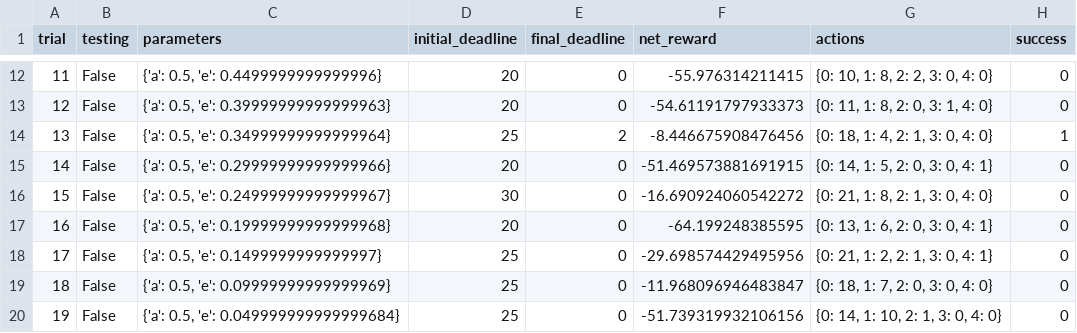
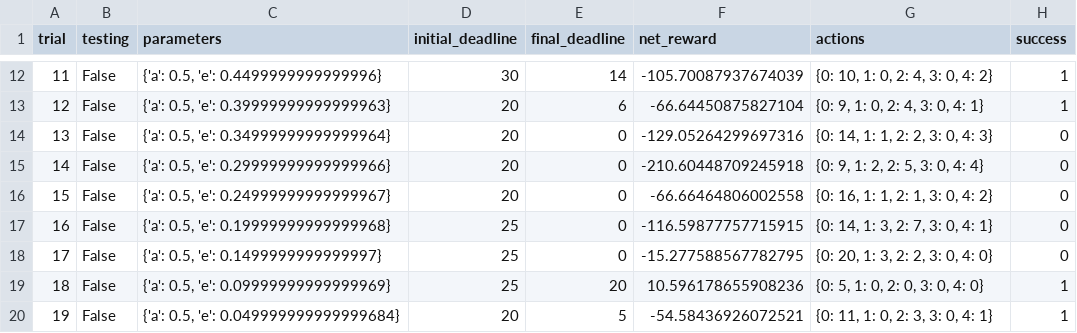
Before and after one commit to gutomcosta/mlnd, a CSV file: smartcab/logs/sim_default-learning.csv, drawn as a sheet; only a part is shown, gaps mark what is left out; the diff covers the shown part only.

```diff
--- a/smartcab/logs/sim_default-learning.csv
+++ b/smartcab/logs/sim_default-learning.csv
@@ -12,9 +12,9 @@ trial,testing,parameters,initial_deadline,final_deadline,net_reward,actions,succ
-11,False,"{'a': 0.5, 'e': 0.4499999999999996}",20,0,-55.976314211415,"{0: 10, 1: 8, 2: 2, 3: 0, 4: 0}",0
-12,False,"{'a': 0.5, 'e': 0.39999999999999963}",20,0,-54.61191797933373,"{0: 11, 1: 8, 2: 0, 3: 1, 4: 0}",0
-13,False,"{'a': 0.5, 'e': 0.34999999999999964}",25,2,-8.446675908476456,"{0: 18, 1: 4, 2: 1, 3: 0, 4: 0}",1
-14,False,"{'a': 0.5, 'e': 0.29999999999999966}",20,0,-51.469573881691915,"{0: 14, 1: 5, 2: 0, 3: 0, 4: 1}",0
-15,False,"{'a': 0.5, 'e': 0.24999999999999967}",30,0,-16.690924060542272,"{0: 21, 1: 8, 2: 1, 3: 0, 4: 0}",0
-16,False,"{'a': 0.5, 'e': 0.19999999999999968}",20,0,-64.199248385595,"{0: 13, 1: 6, 2: 0, 3: 0, 4: 1}",0
-17,False,"{'a': 0.5, 'e': 0.1499999999999997}",25,0,-29.698574429495956,"{0: 21, 1: 2, 2: 1, 3: 0, 4: 1}",0
-18,False,"{'a': 0.5, 'e': 0.09999999999999969}",25,0,-11.968096946483847,"{0: 18, 1: 7, 2: 0, 3: 0, 4: 0}",0
-19,False,"{'a': 0.5, 'e': 0.049999999999999684}",25,0,-51.739319932106156,"{0: 14, 1: 10, 2: 1, 3: 0, 4: 0}",0
+11,False,"{'a': 0.5, 'e': 0.4499999999999996}",30,14,-105.70087937674039,"{0: 10, 1: 0, 2: 4, 3: 0, 4: 2}",1
+12,False,"{'a': 0.5, 'e': 0.39999999999999963}",20,6,-66.64450875827104,"{0: 9, 1: 0, 2: 4, 3: 0, 4: 1}",1
+13,False,"{'a': 0.5, 'e': 0.34999999999999964}",20,0,-129.05264299697316,"{0: 14, 1: 1, 2: 2, 3: 0, 4: 3}",0
+14,False,"{'a': 0.5, 'e': 0.29999999999999966}",20,0,-210.60448709245918,"{0: 9, 1: 2, 2: 5, 3: 0, 4: 4}",0
+15,False,"{'a': 0.5, 'e': 0.24999999999999967}",20,0,-66.66464806002558,"{0: 16, 1: 1, 2: 1, 3: 0, 4: 2}",0
+16,False,"{'a': 0.5, 'e': 0.19999999999999968}",25,0,-116.59877757715915,"{0: 14, 1: 3, 2: 7, 3: 0, 4: 1}",0
+17,False,"{'a': 0.5, 'e': 0.1499999999999997}",25,0,-15.277588567782795,"{0: 20, 1: 3, 2: 2, 3: 0, 4: 0}",0
+18,False,"{'a': 0.5, 'e': 0.09999999999999969}",25,20,10.596178655908236,"{0: 5, 1: 0, 2: 0, 3: 0, 4: 0}",1
+19,False,"{'a': 0.5, 'e': 0.049999999999999684}",20,5,-54.58436926072521,"{0: 11, 1: 0, 2: 3, 3: 0, 4: 1}",1
```
Also changed, not shown: 75 edited cells elsewhere in this file, 6 other files.
